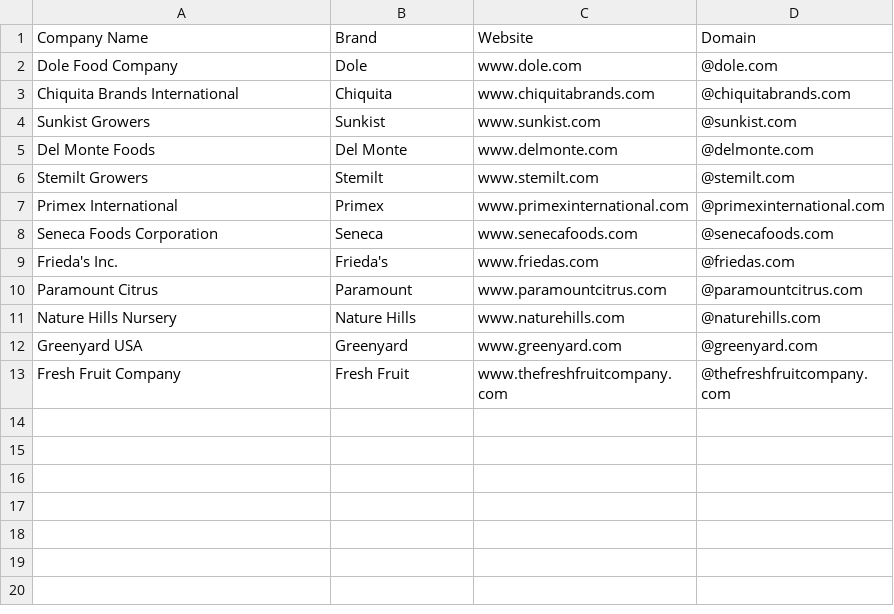
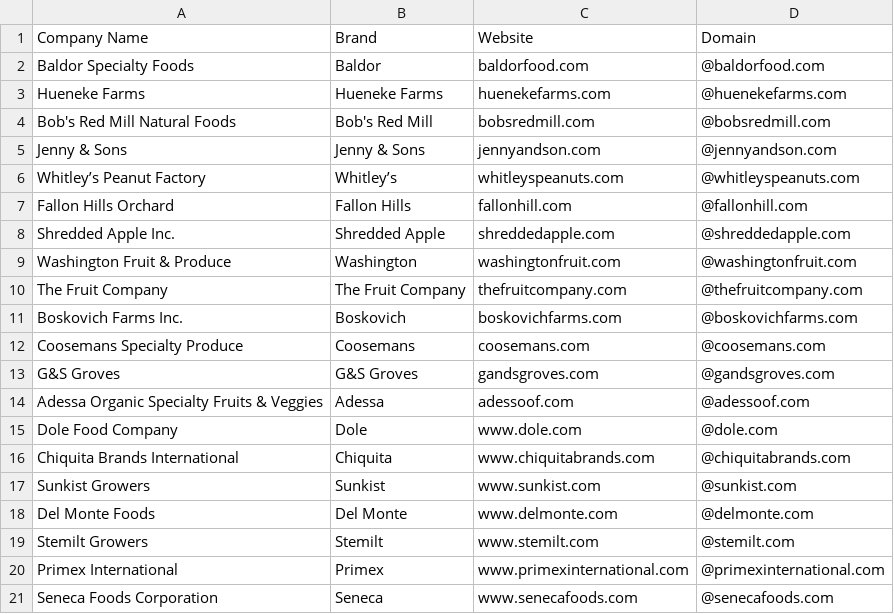
Before and after one commit to will-carrington/inconsistent_contacts, a CSV file: uid_file.csv, drawn as a sheet; only a part is shown; the shorter side is filled out with more unchanged rows; the diff names each change by its address in the sheet, - before the commit and + after, or states it on an @@ line.

Commit message:
Update file via API

```diff
--- a/uid_file.csv
+++ b/uid_file.csv
+row 2: Baldor Specialty Foods | Baldor | baldorfood.com | @baldorfood.com
+row 3: Hueneke Farms | Hueneke Farms | huenekefarms.com | @huenekefarms.com
+row 4: Bob's Red Mill Natural Foods | Bob's Red Mill | bobsredmill.com | @bobsredmill.com
+row 5: Jenny & Sons | Jenny & Sons | jennyandson.com | @jennyandson.com
+row 6: Whitley’s Peanut Factory | Whitley’s | whitleyspeanuts.com | @whitleyspeanuts.com
+row 7: Fallon Hills Orchard | Fallon Hills | fallonhill.com | @fallonhill.com
+row 8: Shredded Apple Inc. | Shredded Apple | shreddedapple.com | @shreddedapple.com
+row 9: Washington Fruit & Produce | Washington | washingtonfruit.com | @washingtonfruit.com
+row 10: The Fruit Company | The Fruit Company | thefruitcompany.com | @thefruitcompany.com
+row 11: Boskovich Farms Inc. | Boskovich | boskovichfarms.com | @boskovichfarms.com
+row 12: Coosemans Specialty Produce | Coosemans | coosemans.com | @coosemans.com
+row 13: G&S Groves | G&S Groves | gandsgroves.com | @gandsgroves.com
+row 14: Adessa Organic Specialty Fruits & Veggies | Adessa | adessoof.com | @adessoof.com
```
